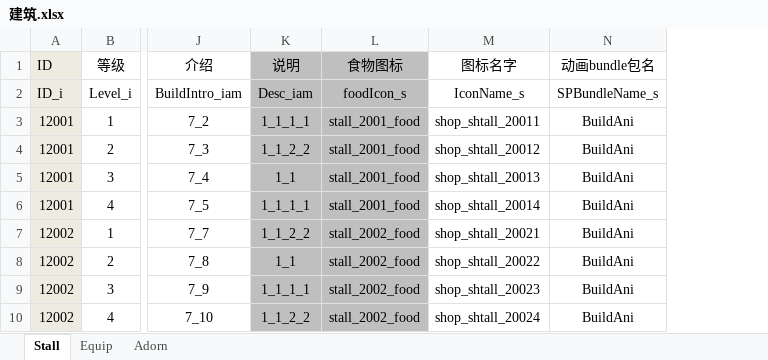
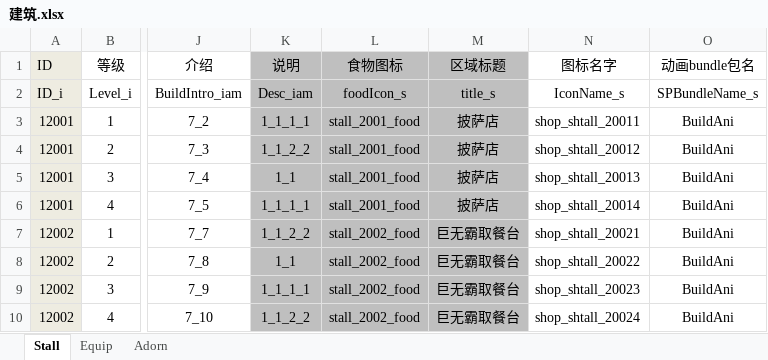
Before and after one commit to gy381792974/zzt, an Excel workbook: project/OtherAssets/Excle/A_Default/建筑.xlsx, sheet Stall, drawn as a sheet; only a part is shown, gaps mark what is left out; values as stored, in another font and other column widths than the file's, no borders; the diff names each change by its address in the sheet, - before the commit and + after, or states it on an @@ line.

```diff
--- a/project/OtherAssets/Excle/A_Default/建筑.xlsx (sheet Stall)
+++ b/project/OtherAssets/Excle/A_Default/建筑.xlsx (sheet Stall)
+column M (区域标题), rows 2-10: title_s | 披萨店 | 披萨店 | 披萨店 | 披萨店 | 巨无霸取餐台 | 巨无霸取餐台 | 巨无霸取餐台 | 巨无霸取餐台
```
Also changed, not shown: project/OtherAssets/Excle/A_Default/区域表.xlsx, project/OtherAssets/Excle/A_Default/厨房.xlsx, 1 other file.
